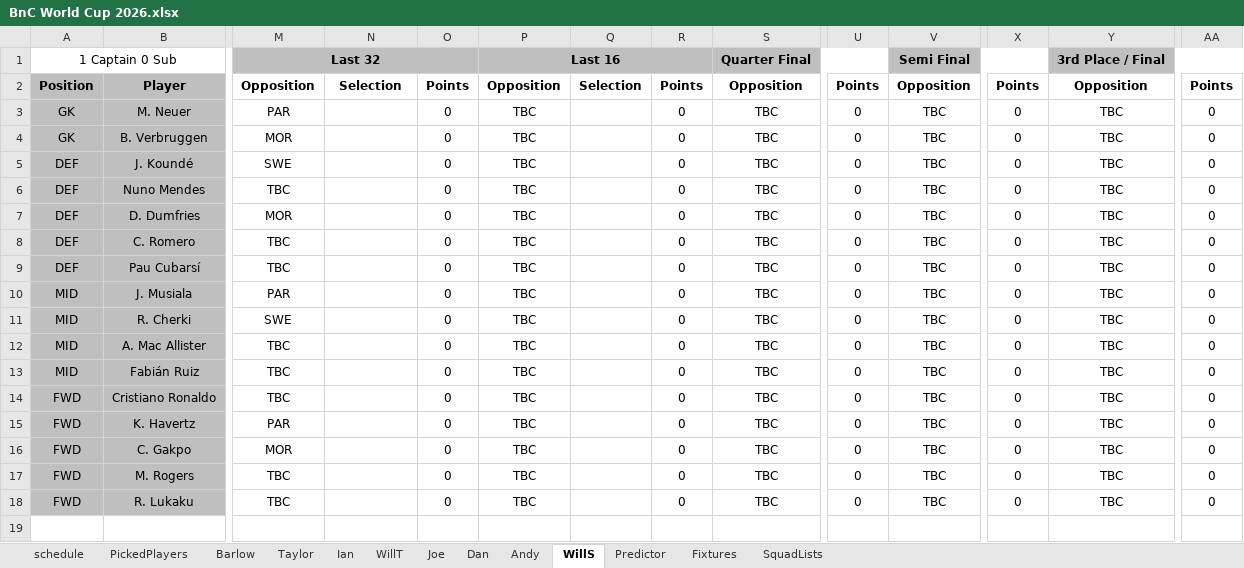
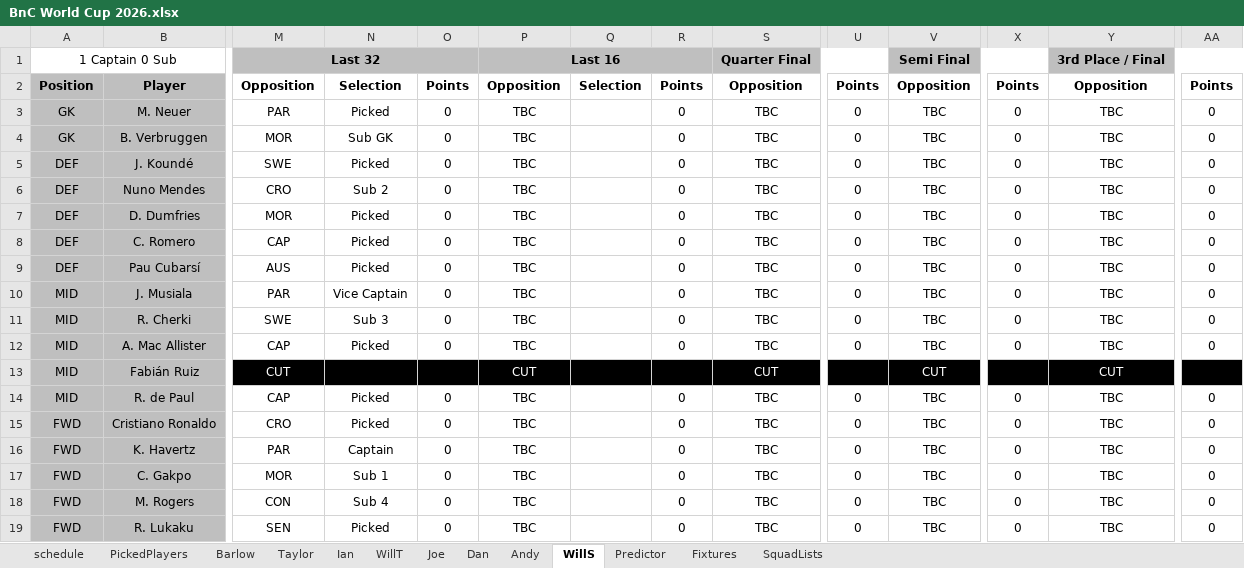
Before and after one commit to WTAnalysis/bnc, an Excel workbook: bnc-streamlit-app/BnC World Cup 2026.xlsx, sheet WillS, drawn as a sheet; only a part is shown, gaps mark what is left out; values as stored, in another font and other column widths than the file's, no borders; conditional formats not drawn; addresses are those after the commit; rows hold the shown columns only; the diff covers the shown part only; the diff names each change by its address in the sheet, - before the commit and + after, or states it on an @@ line.

```diff
--- a/bnc-streamlit-app/BnC World Cup 2026.xlsx (sheet WillS)
+++ b/bnc-streamlit-app/BnC World Cup 2026.xlsx (sheet WillS)
-N3: (empty)
+N3: Picked
-N4: (empty)
+N4: Sub GK
-N5: (empty)
+N5: Picked
-M6: TBC
+M6: CRO
-N6: (empty)
+N6: Sub 2
-N7:N9: (empty)
+N7:N9: Picked
-M8: TBC
+M8: CAP
-M9: TBC
+M9: AUS
-N10: (empty)
+N10: Vice Captain
-N11: (empty)
+N11: Sub 3
-M12: TBC
+M12: CAP
-N12: (empty)
+N12: Picked
-M13: TBC
+M13: CUT
-M13:AA13 fill: none
+M13:AA13 fill: #000000
-M13 text colour: black
+M13 text colour: #FFFFFF
-O13: 0
+O13: (empty)
-P13: TBC
+P13: CUT
-P13 text colour: black
+P13 text colour: #FFFFFF
-R13: 0
+R13: (empty)
-S13: TBC
+S13: CUT
-S13 text colour: black
+S13 text colour: #FFFFFF
-U13: 0
+U13: (empty)
-V13: TBC
+V13: CUT
-V13 text colour: black
+V13 text colour: #FFFFFF
-X13: 0
+X13: (empty)
-Y13: TBC
+Y13: CUT
-Y13 text colour: black
+Y13 text colour: #FFFFFF
-AA13: 0
+AA13: (empty)
+row 14: MID | R. de Paul | CAP | Picked | 0 | TBC |  | 0 | TBC | 0 | TBC | 0 | TBC | 0
-M15: TBC
+M15: CRO
-N15: (empty)
+N15: Picked
-N16: (empty)
+N16: Captain
-N17: (empty)
+N17: Sub 1
-M18: TBC
+M18: CON
-N18: (empty)
+N18: Sub 4
-M19: TBC
+M19: SEN
-N19: (empty)
+N19: Picked
```
Also changed, not shown: cell formats elsewhere in this sheet, sheet SquadLists, sheet Predictor, sheet Dan, sheet Joe, sheet Fixtures, sheet Andy, 6 more sheets, formulas that keep their value.
